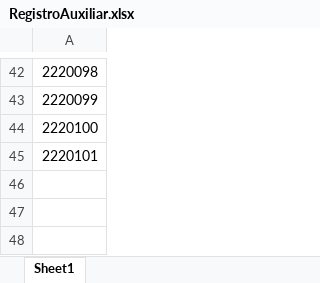
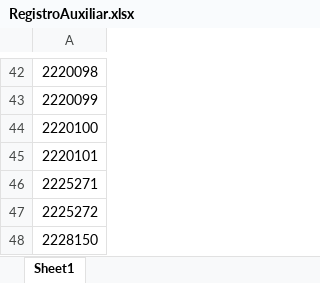
Before and after one commit to esteban-h5/hidro-automati, an Excel workbook: Registros Pendientes/RegistroAuxiliar.xlsx, sheet Sheet1, drawn as a sheet; only a part is shown, gaps mark what is left out; values as stored, in another font and other column widths than the file's, no borders; the diff names each change by its address in the sheet, - before the commit and + after, or states it on an @@ line.

```diff
--- a/Registros Pendientes/RegistroAuxiliar.xlsx (sheet Sheet1)
+++ b/Registros Pendientes/RegistroAuxiliar.xlsx (sheet Sheet1)
+row 46: 2225271
+row 47: 2225272
+row 48: 2228150
```
Also changed, not shown: Cambiar Lotes/ListaMuestras.xlsx, Copia Envases/ListaEntrada.xlsx, 16 other files.
